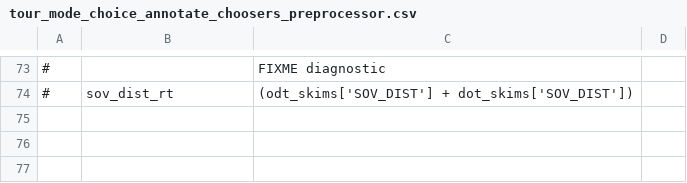
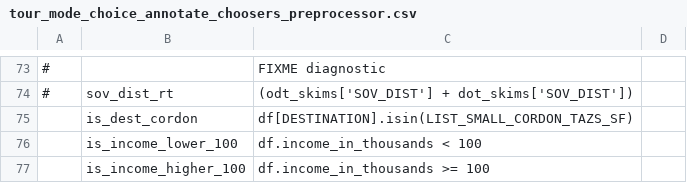
Before and after one commit to LBNL-UCB-STI/activitysim-configs-sfbay, a CSV file: configs/tour_mode_choice_annotate_choosers_preprocessor.csv, drawn as a sheet; only a part is shown, gaps mark what is left out; the diff names each change by its address in the sheet, - before the commit and + after, or states it on an @@ line.

Commit message:
correct cordon tour  configs

```diff
--- a/configs/tour_mode_choice_annotate_choosers_preprocessor.csv
+++ b/configs/tour_mode_choice_annotate_choosers_preprocessor.csv
+row 75:  | is_dest_cordon | df[DESTINATION].isin(LIST_SMALL_CORDON_TAZS_SF)
+row 76:  | is_income_lower_100 | df.income_in_thousands < 100
+row 77:  | is_income_higher_100 | df.income_in_thousands >= 100
```
Also changed, not shown: configs/tour_mode_choice.csv, configs/tour_mode_choice_coeffs.csv, 2 other files.
